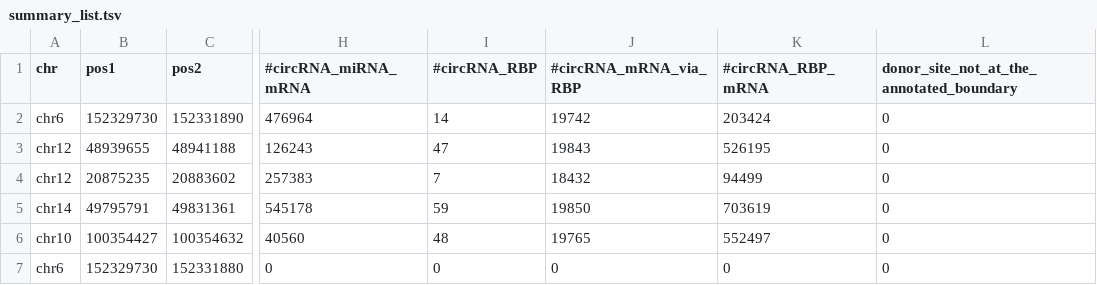
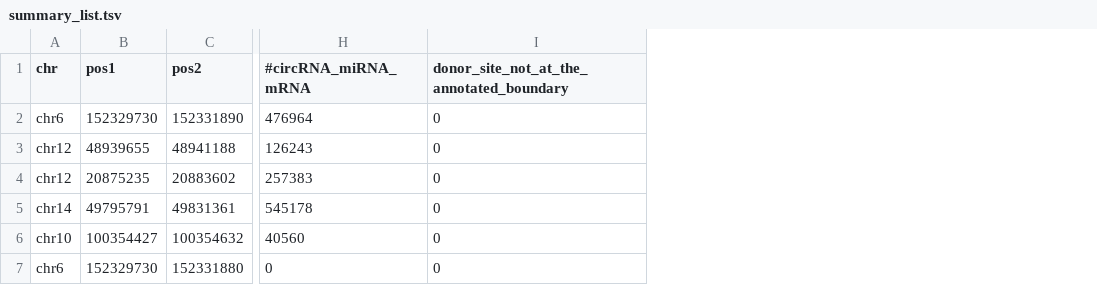
Before and after one commit to TreesLab/CircMiMi, a TSV file: examples/summary_list.tsv, drawn as a sheet; only a part is shown, gaps mark what is left out; the diff names each change by its address in the sheet, - before the commit and + after, or states it on an @@ line.

Commit message:
Update examples

```diff
--- a/examples/summary_list.tsv
+++ b/examples/summary_list.tsv
-column I (#circRNA_RBP), rows 2-7: 14 | 47 | 7 | 59 | 48 | 0
-column J (#circRNA_mRNA_via_RBP), rows 2-7: 19742 | 19843 | 18432 | 19850 | 19765 | 0
-column K (#circRNA_RBP_mRNA), rows 2-7: 203424 | 526195 | 94499 | 703619 | 552497 | 0
```
Also changed, not shown: 3 other files.
